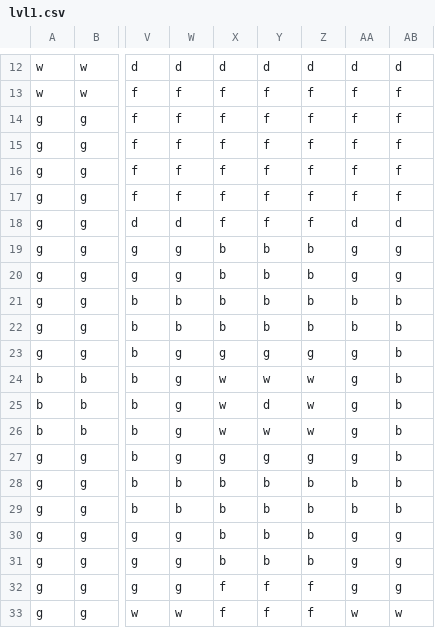
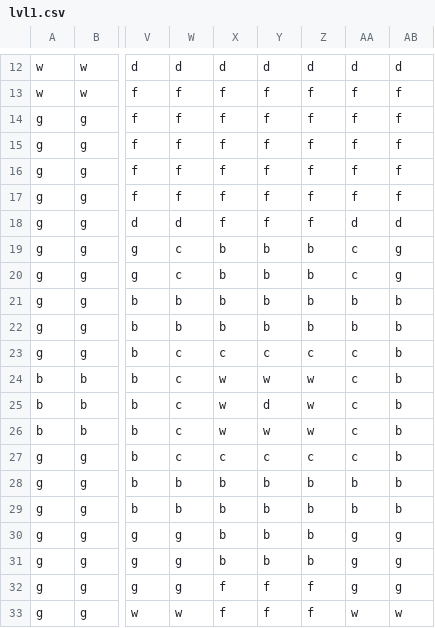
Before and after one commit to serkts/RPG, a CSV file: Content/lvl1.csv, drawn as a sheet; only a part is shown, gaps mark what is left out; the diff names each change by its address in the sheet, - before the commit and + after, or states it on an @@ line.

```diff
--- a/Content/lvl1.csv
+++ b/Content/lvl1.csv
-W19:W20: g
+W19:W20: c
-AA19:AA20: g
+AA19:AA20: c
-W23:W27: g
+W23:W27: c
-X23: g
+X23: c
-Y23: g
+Y23: c
-Z23: g
+Z23: c
-AA23:AA27: g
+AA23:AA27: c
-X27: g
+X27: c
-Y27: g
+Y27: c
-Z27: g
+Z27: c
```
Also changed, not shown: 20 other files.
